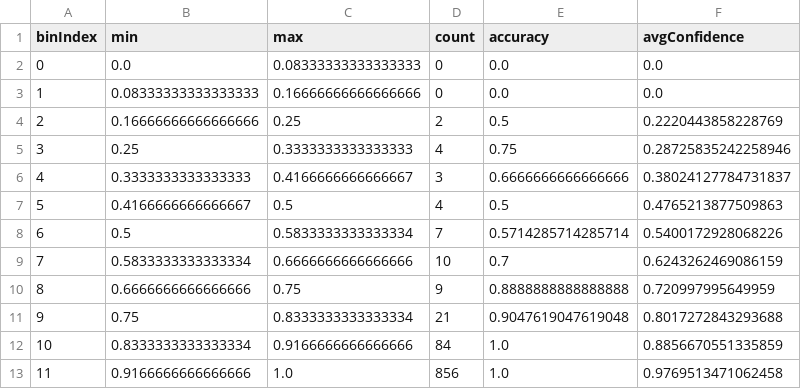
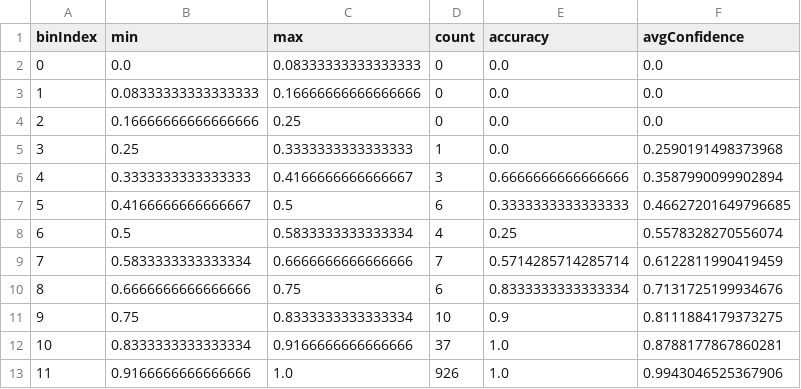
Before and after one commit to Neater17/jobpath, a CSV file: artifacts/model-viz/calibration_bins.csv, drawn as a sheet.

```diff
--- a/artifacts/model-viz/calibration_bins.csv
+++ b/artifacts/model-viz/calibration_bins.csv
@@ -3,11 +3,11 @@ binIndex,min,max,count,accuracy,avgConfidence
 1,0.08333333333333333,0.16666666666666666,0,0.0,0.0
-2,0.16666666666666666,0.25,2,0.5,0.2220443858228769
-3,0.25,0.3333333333333333,4,0.75,0.28725835242258946
-4,0.3333333333333333,0.4166666666666667,3,0.6666666666666666,0.38024127784731837
-5,0.4166666666666667,0.5,4,0.5,0.4765213877509863
-6,0.5,0.5833333333333334,7,0.5714285714285714,0.5400172928068226
-7,0.5833333333333334,0.6666666666666666,10,0.7,0.6243262469086159
-8,0.6666666666666666,0.75,9,0.8888888888888888,0.720997995649959
-9,0.75,0.8333333333333334,21,0.9047619047619048,0.8017272843293688
-10,0.8333333333333334,0.9166666666666666,84,1.0,0.8856670551335859
-11,0.9166666666666666,1.0,856,1.0,0.9769513471062458
+2,0.16666666666666666,0.25,0,0.0,0.0
+3,0.25,0.3333333333333333,1,0.0,0.2590191498373968
+4,0.3333333333333333,0.4166666666666667,3,0.6666666666666666,0.3587990099902894
+5,0.4166666666666667,0.5,6,0.3333333333333333,0.46627201649796685
+6,0.5,0.5833333333333334,4,0.25,0.5578328270556074
+7,0.5833333333333334,0.6666666666666666,7,0.5714285714285714,0.6122811990419459
+8,0.6666666666666666,0.75,6,0.8333333333333334,0.7131725199934676
+9,0.75,0.8333333333333334,10,0.9,0.8111884179373275
+10,0.8333333333333334,0.9166666666666666,37,1.0,0.8788177867860281
+11,0.9166666666666666,1.0,926,1.0,0.9943046525367906
```
Also changed, not shown: artifacts/model-viz/evaluation_metrics.csv, artifacts/model-viz/feature_importances.csv, 29 other files.
